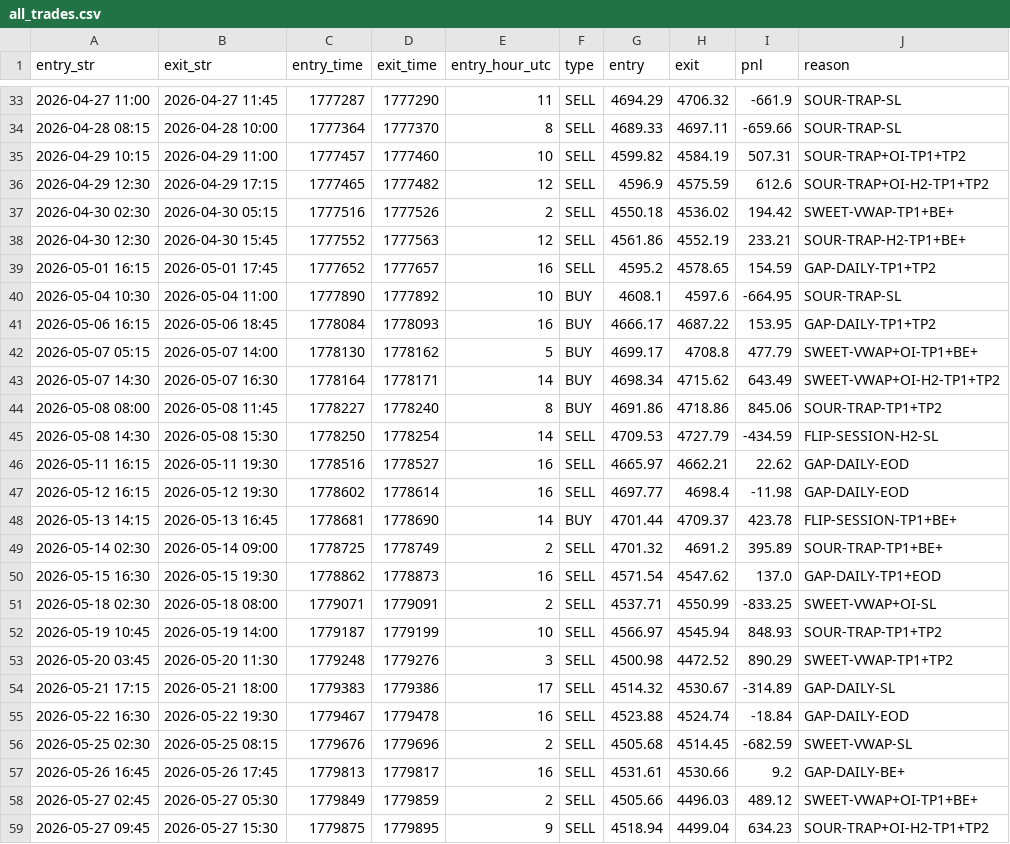
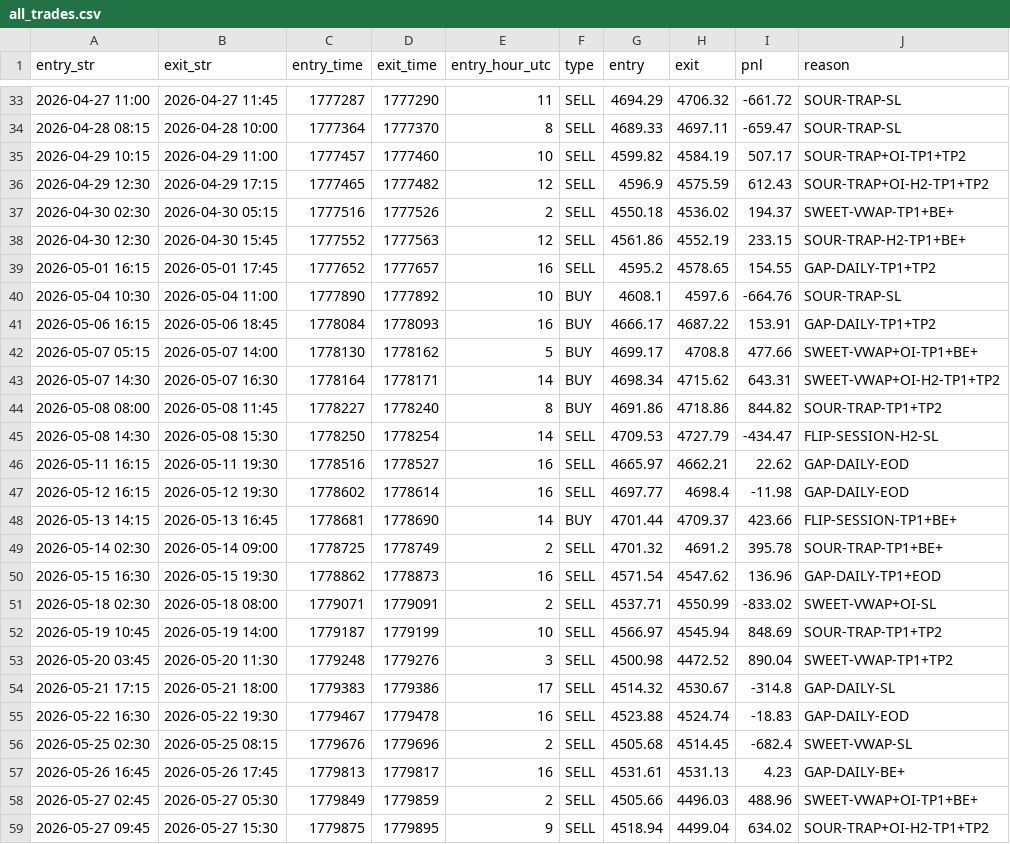
Before and after one commit to khankatan/xauusd-quant-dashboard, a CSV file: data/all_trades.csv, drawn as a sheet; only a part is shown, gaps mark what is left out; the diff covers the shown part only.

```diff
--- a/data/all_trades.csv
+++ b/data/all_trades.csv
@@ -33,27 +33,27 @@ entry_str,exit_str,entry_time,exit_time,entry_hour_utc,type,entry,exit,pnl,reaso
-2026-04-27 11:00,2026-04-27 11:45,1777287,1777290,11,SELL,4694.29,4706.32,-661.9,SOUR-TRAP-SL
-2026-04-28 08:15,2026-04-28 10:00,1777364,1777370,8,SELL,4689.33,4697.11,-659.66,SOUR-TRAP-SL
-2026-04-29 10:15,2026-04-29 11:00,1777457,1777460,10,SELL,4599.82,4584.19,507.31,SOUR-TRAP+OI-TP1+TP2
-2026-04-29 12:30,2026-04-29 17:15,1777465,1777482,12,SELL,4596.9,4575.59,612.6,SOUR-TRAP+OI-H2-TP1+TP2
-2026-04-30 02:30,2026-04-30 05:15,1777516,1777526,2,SELL,4550.18,4536.02,194.42,SWEET-VWAP-TP1+BE+
-2026-04-30 12:30,2026-04-30 15:45,1777552,1777563,12,SELL,4561.86,4552.19,233.21,SOUR-TRAP-H2-TP1+BE+
-2026-05-01 16:15,2026-05-01 17:45,1777652,1777657,16,SELL,4595.2,4578.65,154.59,GAP-DAILY-TP1+TP2
-2026-05-04 10:30,2026-05-04 11:00,1777890,1777892,10,BUY,4608.1,4597.6,-664.95,SOUR-TRAP-SL
-2026-05-06 16:15,2026-05-06 18:45,1778084,1778093,16,BUY,4666.17,4687.22,153.95,GAP-DAILY-TP1+TP2
-2026-05-07 05:15,2026-05-07 14:00,1778130,1778162,5,BUY,4699.17,4708.8,477.79,SWEET-VWAP+OI-TP1+BE+
-2026-05-07 14:30,2026-05-07 16:30,1778164,1778171,14,BUY,4698.34,4715.62,643.49,SWEET-VWAP+OI-H2-TP1+TP2
-2026-05-08 08:00,2026-05-08 11:45,1778227,1778240,8,BUY,4691.86,4718.86,845.06,SOUR-TRAP-TP1+TP2
-2026-05-08 14:30,2026-05-08 15:30,1778250,1778254,14,SELL,4709.53,4727.79,-434.59,FLIP-SESSION-H2-SL
+2026-04-27 11:00,2026-04-27 11:45,1777287,1777290,11,SELL,4694.29,4706.32,-661.72,SOUR-TRAP-SL
+2026-04-28 08:15,2026-04-28 10:00,1777364,1777370,8,SELL,4689.33,4697.11,-659.47,SOUR-TRAP-SL
+2026-04-29 10:15,2026-04-29 11:00,1777457,1777460,10,SELL,4599.82,4584.19,507.17,SOUR-TRAP+OI-TP1+TP2
+2026-04-29 12:30,2026-04-29 17:15,1777465,1777482,12,SELL,4596.9,4575.59,612.43,SOUR-TRAP+OI-H2-TP1+TP2
+2026-04-30 02:30,2026-04-30 05:15,1777516,1777526,2,SELL,4550.18,4536.02,194.37,SWEET-VWAP-TP1+BE+
+2026-04-30 12:30,2026-04-30 15:45,1777552,1777563,12,SELL,4561.86,4552.19,233.15,SOUR-TRAP-H2-TP1+BE+
+2026-05-01 16:15,2026-05-01 17:45,1777652,1777657,16,SELL,4595.2,4578.65,154.55,GAP-DAILY-TP1+TP2
+2026-05-04 10:30,2026-05-04 11:00,1777890,1777892,10,BUY,4608.1,4597.6,-664.76,SOUR-TRAP-SL
+2026-05-06 16:15,2026-05-06 18:45,1778084,1778093,16,BUY,4666.17,4687.22,153.91,GAP-DAILY-TP1+TP2
+2026-05-07 05:15,2026-05-07 14:00,1778130,1778162,5,BUY,4699.17,4708.8,477.66,SWEET-VWAP+OI-TP1+BE+
+2026-05-07 14:30,2026-05-07 16:30,1778164,1778171,14,BUY,4698.34,4715.62,643.31,SWEET-VWAP+OI-H2-TP1+TP2
+2026-05-08 08:00,2026-05-08 11:45,1778227,1778240,8,BUY,4691.86,4718.86,844.82,SOUR-TRAP-TP1+TP2
+2026-05-08 14:30,2026-05-08 15:30,1778250,1778254,14,SELL,4709.53,4727.79,-434.47,FLIP-SESSION-H2-SL
 2026-05-11 16:15,2026-05-11 19:30,1778516,1778527,16,SELL,4665.97,4662.21,22.62,GAP-DAILY-EOD
 2026-05-12 16:15,2026-05-12 19:30,1778602,1778614,16,SELL,4697.77,4698.4,-11.98,GAP-DAILY-EOD
-2026-05-13 14:15,2026-05-13 16:45,1778681,1778690,14,BUY,4701.44,4709.37,423.78,FLIP-SESSION-TP1+BE+
-2026-05-14 02:30,2026-05-14 09:00,1778725,1778749,2,SELL,4701.32,4691.2,395.89,SOUR-TRAP-TP1+BE+
-2026-05-15 16:30,2026-05-15 19:30,1778862,1778873,16,SELL,4571.54,4547.62,137.0,GAP-DAILY-TP1+EOD
-2026-05-18 02:30,2026-05-18 08:00,1779071,1779091,2,SELL,4537.71,4550.99,-833.25,SWEET-VWAP+OI-SL
-2026-05-19 10:45,2026-05-19 14:00,1779187,1779199,10,SELL,4566.97,4545.94,848.93,SOUR-TRAP-TP1+TP2
-2026-05-20 03:45,2026-05-20 11:30,1779248,1779276,3,SELL,4500.98,4472.52,890.29,SWEET-VWAP-TP1+TP2
-2026-05-21 17:15,2026-05-21 18:00,1779383,1779386,17,SELL,4514.32,4530.67,-314.89,GAP-DAILY-SL
-2026-05-22 16:30,2026-05-22 19:30,1779467,1779478,16,SELL,4523.88,4524.74,-18.84,GAP-DAILY-EOD
-2026-05-25 02:30,2026-05-25 08:15,1779676,1779696,2,SELL,4505.68,4514.45,-682.59,SWEET-VWAP-SL
-2026-05-26 16:45,2026-05-26 17:45,1779813,1779817,16,SELL,4531.61,4530.66,9.2,GAP-DAILY-BE+
-2026-05-27 02:45,2026-05-27 05:30,1779849,1779859,2,SELL,4505.66,4496.03,489.12,SWEET-VWAP+OI-TP1+BE+
-2026-05-27 09:45,2026-05-27 15:30,1779875,1779895,9,SELL,4518.94,4499.04,634.23,SOUR-TRAP+OI-H2-TP1+TP2
+2026-05-13 14:15,2026-05-13 16:45,1778681,1778690,14,BUY,4701.44,4709.37,423.66,FLIP-SESSION-TP1+BE+
+2026-05-14 02:30,2026-05-14 09:00,1778725,1778749,2,SELL,4701.32,4691.2,395.78,SOUR-TRAP-TP1+BE+
+2026-05-15 16:30,2026-05-15 19:30,1778862,1778873,16,SELL,4571.54,4547.62,136.96,GAP-DAILY-TP1+EOD
+2026-05-18 02:30,2026-05-18 08:00,1779071,1779091,2,SELL,4537.71,4550.99,-833.02,SWEET-VWAP+OI-SL
+2026-05-19 10:45,2026-05-19 14:00,1779187,1779199,10,SELL,4566.97,4545.94,848.69,SOUR-TRAP-TP1+TP2
+2026-05-20 03:45,2026-05-20 11:30,1779248,1779276,3,SELL,4500.98,4472.52,890.04,SWEET-VWAP-TP1+TP2
+2026-05-21 17:15,2026-05-21 18:00,1779383,1779386,17,SELL,4514.32,4530.67,-314.8,GAP-DAILY-SL
+2026-05-22 16:30,2026-05-22 19:30,1779467,1779478,16,SELL,4523.88,4524.74,-18.83,GAP-DAILY-EOD
+2026-05-25 02:30,2026-05-25 08:15,1779676,1779696,2,SELL,4505.68,4514.45,-682.4,SWEET-VWAP-SL
+2026-05-26 16:45,2026-05-26 17:45,1779813,1779817,16,SELL,4531.61,4531.13,4.23,GAP-DAILY-BE+
+2026-05-27 02:45,2026-05-27 05:30,1779849,1779859,2,SELL,4505.66,4496.03,488.96,SWEET-VWAP+OI-TP1+BE+
+2026-05-27 09:45,2026-05-27 15:30,1779875,1779895,9,SELL,4518.94,4499.04,634.02,SOUR-TRAP+OI-H2-TP1+TP2
```
Also changed, not shown: 158 edited cells elsewhere in this file, 2 other files.
